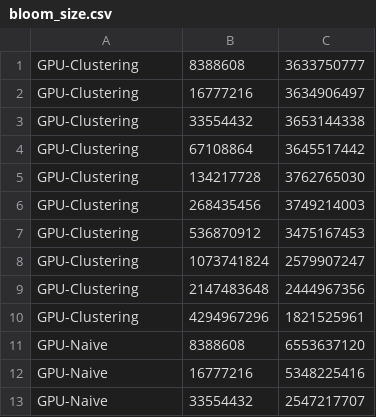
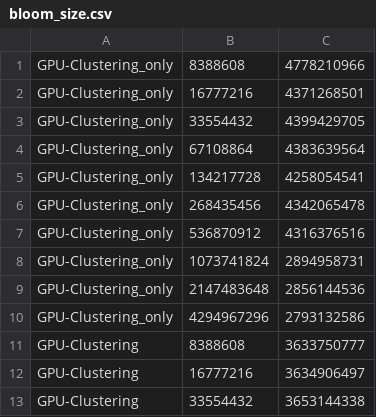
Before and after one commit to t1mm3/fluid_coprocessing, a CSV file: bloom_size.csv, drawn as a sheet; only a part is shown; the shorter side is filled out with more unchanged rows.

Commit message:
Adding clustering-only benchmark

```diff
--- a/bloom_size.csv
+++ b/bloom_size.csv
@@ -1 +1,11 @@
+GPU-Clustering_only|8388608|4778210966
+GPU-Clustering_only|16777216|4371268501
+GPU-Clustering_only|33554432|4399429705
+GPU-Clustering_only|67108864|4383639564
+GPU-Clustering_only|134217728|4258054541
+GPU-Clustering_only|268435456|4342065478
+GPU-Clustering_only|536870912|4316376516
+GPU-Clustering_only|1073741824|2894958731
+GPU-Clustering_only|2147483648|2856144536
+GPU-Clustering_only|4294967296|2793132586
 GPU-Clustering|8388608|3633750777
```
Also changed, not shown: 4 other files.
